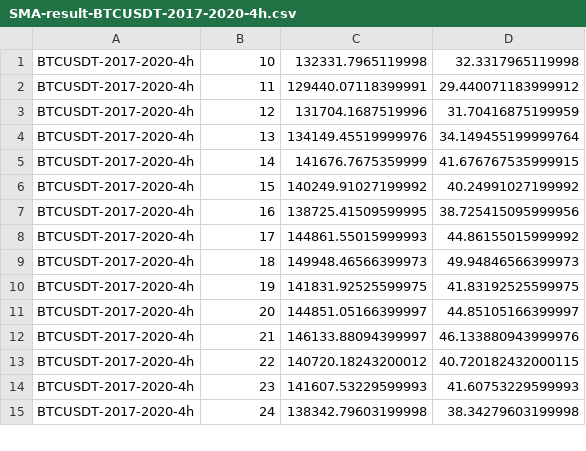
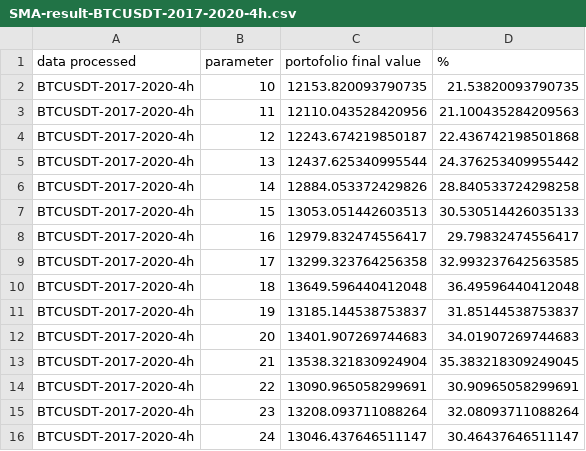
Before and after one commit to lth-elm/Backtrading-Python-Binance, a CSV file: result/SMA-result-BTCUSDT-2017-2020-4h.csv, drawn as a sheet; only a part is shown; the diff covers the shown part only.

```diff
--- a/result/SMA-result-BTCUSDT-2017-2020-4h.csv
+++ b/result/SMA-result-BTCUSDT-2017-2020-4h.csv
@@ -1,15 +1,16 @@
-BTCUSDT-2017-2020-4h,10,132331.7965119998,32.3317965119998
-BTCUSDT-2017-2020-4h,11,129440.07118399991,29.440071183999912
-BTCUSDT-2017-2020-4h,12,131704.1687519996,31.70416875199959
-BTCUSDT-2017-2020-4h,13,134149.45519999976,34.149455199999764
-BTCUSDT-2017-2020-4h,14,141676.7675359999,41.676767535999915
-BTCUSDT-2017-2020-4h,15,140249.91027199992,40.24991027199992
-BTCUSDT-2017-2020-4h,16,138725.41509599995,38.725415095999956
-BTCUSDT-2017-2020-4h,17,144861.55015999993,44.86155015999992
-BTCUSDT-2017-2020-4h,18,149948.46566399973,49.94846566399973
-BTCUSDT-2017-2020-4h,19,141831.92525599975,41.83192525599975
-BTCUSDT-2017-2020-4h,20,144851.05166399997,44.85105166399997
-BTCUSDT-2017-2020-4h,21,146133.88094399997,46.133880943999976
-BTCUSDT-2017-2020-4h,22,140720.18243200012,40.720182432000115
-BTCUSDT-2017-2020-4h,23,141607.53229599993,41.60753229599993
-BTCUSDT-2017-2020-4h,24,138342.79603199998,38.34279603199998
+data processed,parameter,portofolio final value,%
+BTCUSDT-2017-2020-4h,10,12153.820093790735,21.53820093790735
+BTCUSDT-2017-2020-4h,11,12110.043528420956,21.100435284209563
+BTCUSDT-2017-2020-4h,12,12243.674219850187,22.436742198501868
+BTCUSDT-2017-2020-4h,13,12437.625340995544,24.376253409955442
+BTCUSDT-2017-2020-4h,14,12884.053372429826,28.840533724298258
+BTCUSDT-2017-2020-4h,15,13053.051442603513,30.530514426035133
+BTCUSDT-2017-2020-4h,16,12979.832474556417,29.79832474556417
+BTCUSDT-2017-2020-4h,17,13299.323764256358,32.993237642563585
+BTCUSDT-2017-2020-4h,18,13649.596440412048,36.49596440412048
+BTCUSDT-2017-2020-4h,19,13185.144538753837,31.85144538753837
+BTCUSDT-2017-2020-4h,20,13401.907269744683,34.01907269744683
+BTCUSDT-2017-2020-4h,21,13538.321830924904,35.383218309249045
+BTCUSDT-2017-2020-4h,22,13090.965058299691,30.90965058299691
+BTCUSDT-2017-2020-4h,23,13208.093711088264,32.08093711088264
+BTCUSDT-2017-2020-4h,24,13046.437646511147,30.46437646511147
```
Also changed, not shown: 12 edited cells elsewhere in this file, 3 other files.
